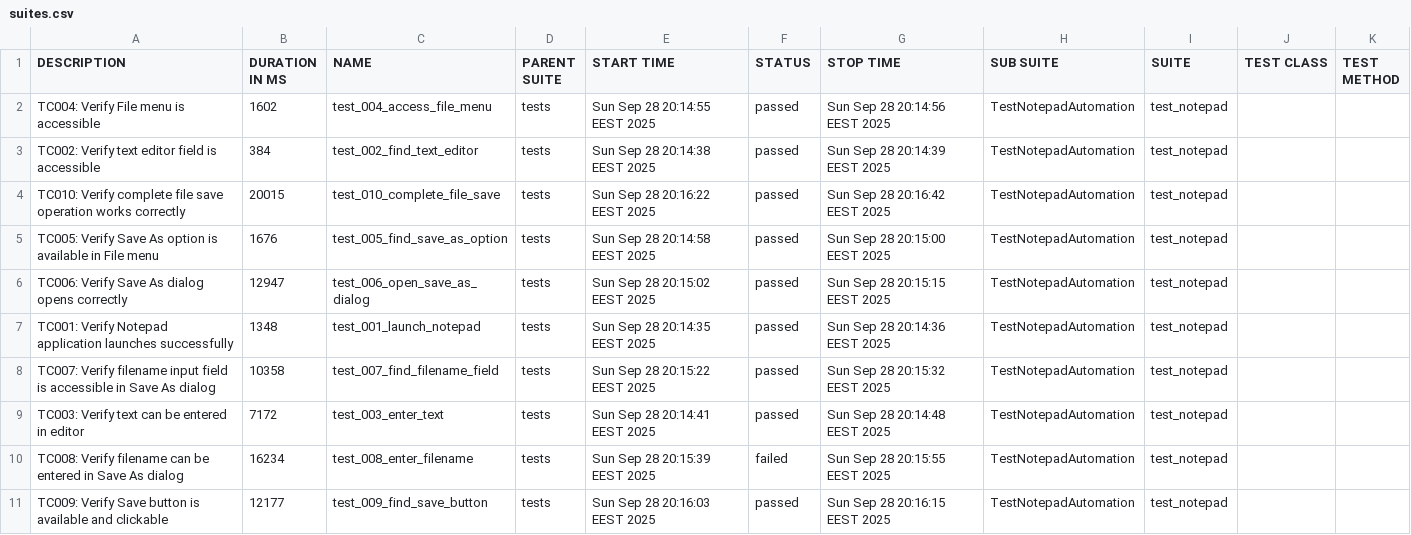
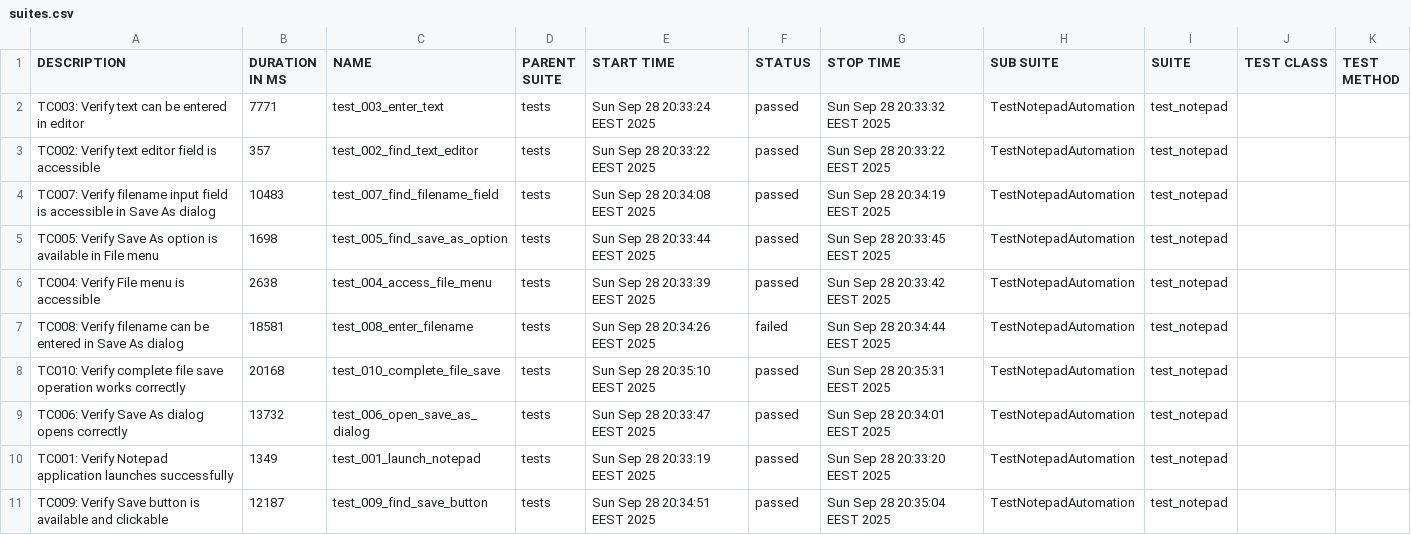
Before and after one commit to teppoaland/git_storage, a CSV file: allure-history/notepad-tests/data/suites.csv, drawn as a sheet.

Commit message:
Update notepad tests and Allure report - Build 20250928.29

```diff
--- a/allure-history/notepad-tests/data/suites.csv
+++ b/allure-history/notepad-tests/data/suites.csv
@@ -1,11 +1,11 @@
 "DESCRIPTION","DURATION IN MS","NAME","PARENT SUITE","START TIME","STATUS","STOP TIME","SUB SUITE","SUITE","TEST CLASS","TEST METHOD"
-"TC004: Verify File menu is accessible","1602","test_004_access_file_menu","tests","Sun Sep 28 20:14:55 EEST 2025","passed","Sun Sep 28 20:14:56 EEST 2025","TestNotepadAutomation","test_notepad","",""
-"TC002: Verify text editor field is accessible","384","test_002_find_text_editor","tests","Sun Sep 28 20:14:38 EEST 2025","passed","Sun Sep 28 20:14:39 EEST 2025","TestNotepadAutomation","test_notepad","",""
-"TC010: Verify complete file save operation works correctly","20015","test_010_complete_file_save","tests","Sun Sep 28 20:16:22 EEST 2025","passed","Sun Sep 28 20:16:42 EEST 2025","TestNotepadAutomation","test_notepad","",""
-"TC005: Verify Save As option is available in File menu","1676","test_005_find_save_as_option","tests","Sun Sep 28 20:14:58 EEST 2025","passed","Sun Sep 28 20:15:00 EEST 2025","TestNotepadAutomation","test_notepad","",""
-"TC006: Verify Save As dialog opens correctly","12947","test_006_open_save_as_dialog","tests","Sun Sep 28 20:15:02 EEST 2025","passed","Sun Sep 28 20:15:15 EEST 2025","TestNotepadAutomation","test_notepad","",""
-"TC001: Verify Notepad application launches successfully","1348","test_001_launch_notepad","tests","Sun Sep 28 20:14:35 EEST 2025","passed","Sun Sep 28 20:14:36 EEST 2025","TestNotepadAutomation","test_notepad","",""
-"TC007: Verify filename input field is accessible in Save As dialog","10358","test_007_find_filename_field","tests","Sun Sep 28 20:15:22 EEST 2025","passed","Sun Sep 28 20:15:32 EEST 2025","TestNotepadAutomation","test_notepad","",""
-"TC003: Verify text can be entered in editor","7172","test_003_enter_text","tests","Sun Sep 28 20:14:41 EEST 2025","passed","Sun Sep 28 20:14:48 EEST 2025","TestNotepadAutomation","test_notepad","",""
-"TC008: Verify filename can be entered in Save As dialog","16234","test_008_enter_filename","tests","Sun Sep 28 20:15:39 EEST 2025","failed","Sun Sep 28 20:15:55 EEST 2025","TestNotepadAutomation","test_notepad","",""
-"TC009: Verify Save button is available and clickable","12177","test_009_find_save_button","tests","Sun Sep 28 20:16:03 EEST 2025","passed","Sun Sep 28 20:16:15 EEST 2025","TestNotepadAutomation","test_notepad","",""
+"TC003: Verify text can be entered in editor","7771","test_003_enter_text","tests","Sun Sep 28 20:33:24 EEST 2025","passed","Sun Sep 28 20:33:32 EEST 2025","TestNotepadAutomation","test_notepad","",""
+"TC002: Verify text editor field is accessible","357","test_002_find_text_editor","tests","Sun Sep 28 20:33:22 EEST 2025","passed","Sun Sep 28 20:33:22 EEST 2025","TestNotepadAutomation","test_notepad","",""
+"TC007: Verify filename input field is accessible in Save As dialog","10483","test_007_find_filename_field","tests","Sun Sep 28 20:34:08 EEST 2025","passed","Sun Sep 28 20:34:19 EEST 2025","TestNotepadAutomation","test_notepad","",""
+"TC005: Verify Save As option is available in File menu","1698","test_005_find_save_as_option","tests","Sun Sep 28 20:33:44 EEST 2025","passed","Sun Sep 28 20:33:45 EEST 2025","TestNotepadAutomation","test_notepad","",""
+"TC004: Verify File menu is accessible","2638","test_004_access_file_menu","tests","Sun Sep 28 20:33:39 EEST 2025","passed","Sun Sep 28 20:33:42 EEST 2025","TestNotepadAutomation","test_notepad","",""
+"TC008: Verify filename can be entered in Save As dialog","18581","test_008_enter_filename","tests","Sun Sep 28 20:34:26 EEST 2025","failed","Sun Sep 28 20:34:44 EEST 2025","TestNotepadAutomation","test_notepad","",""
+"TC010: Verify complete file save operation works correctly","20168","test_010_complete_file_save","tests","Sun Sep 28 20:35:10 EEST 2025","passed","Sun Sep 28 20:35:31 EEST 2025","TestNotepadAutomation","test_notepad","",""
+"TC006: Verify Save As dialog opens correctly","13732","test_006_open_save_as_dialog","tests","Sun Sep 28 20:33:47 EEST 2025","passed","Sun Sep 28 20:34:01 EEST 2025","TestNotepadAutomation","test_notepad","",""
+"TC001: Verify Notepad application launches successfully","1349","test_001_launch_notepad","tests","Sun Sep 28 20:33:19 EEST 2025","passed","Sun Sep 28 20:33:20 EEST 2025","TestNotepadAutomation","test_notepad","",""
+"TC009: Verify Save button is available and clickable","12187","test_009_find_save_button","tests","Sun Sep 28 20:34:51 EEST 2025","passed","Sun Sep 28 20:35:04 EEST 2025","TestNotepadAutomation","test_notepad","",""
```
Also changed, not shown: 38 other files.
